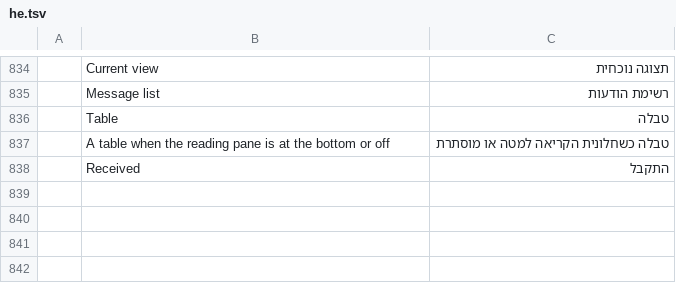
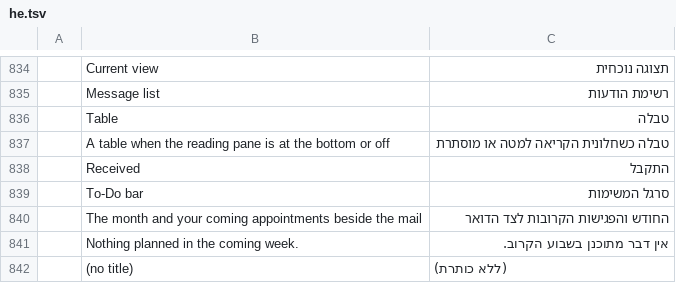
Before and after one commit to dgaudin/mailcraft, a TSV file: crates/ui-egui/src/i18n/he.tsv, drawn as a sheet; only a part is shown, gaps mark what is left out; the diff names each change by its address in the sheet, - before the commit and + after, or states it on an @@ line.

```diff
--- a/crates/ui-egui/src/i18n/he.tsv
+++ b/crates/ui-egui/src/i18n/he.tsv
+row 839:  | To-Do bar | סרגל המשימות
+row 840:  | The month and your coming appointments beside the mail | החודש והפגישות הקרובות לצד הדואר
+row 841:  | Nothing planned in the coming week. | אין דבר מתוכנן בשבוע הקרוב.
+row 842:  | (no title) | (ללא כותרת)
```
Also changed, not shown: crates/ui-egui/src/i18n/ar.tsv, crates/ui-egui/src/i18n/it.tsv, 15 other files.
